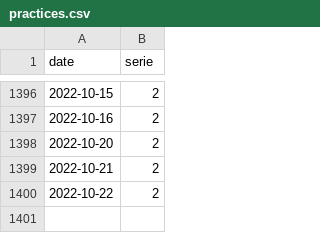
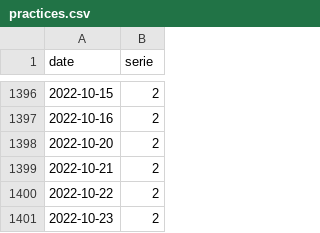
Before and after one commit to trasparente/practices, a CSV file: _data/practices.csv, drawn as a sheet; only a part is shown, gaps mark what is left out.

Commit message:
Edit document

```diff
--- a/_data/practices.csv
+++ b/_data/practices.csv
@@ -1400 +1400,2 @@ date,serie
 2022-10-22,2
+2022-10-23,2
```
